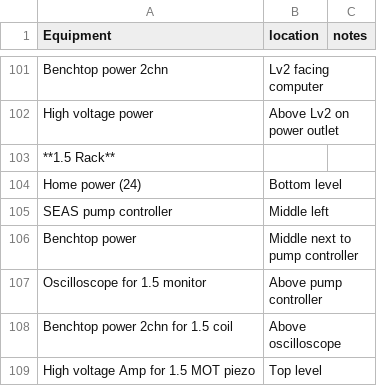
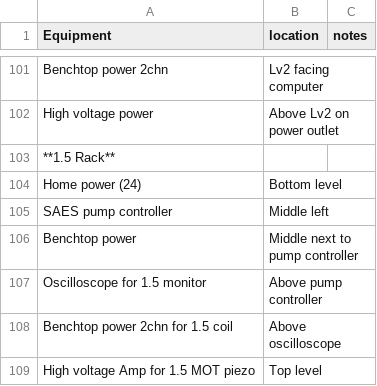
Before and after one commit to nacs-lab/yyc-data, a CSV file: presentations/2019-04-27_shutdown/equipments.csv, drawn as a sheet; only a part is shown, gaps mark what is left out.

Commit message:
[presentation/2019-04-27_shutdown] Finish checklist

```diff
--- a/presentations/2019-04-27_shutdown/equipments.csv
+++ b/presentations/2019-04-27_shutdown/equipments.csv
@@ -104,3 +104,3 @@ High voltage power,Above Lv2 on power outlet,
 Home power (24),Bottom level,
-SEAS pump controller,Middle left,
+SAES pump controller,Middle left,
 Benchtop power,Middle next to pump controller,
```
Also changed, not shown: 2 other files.
